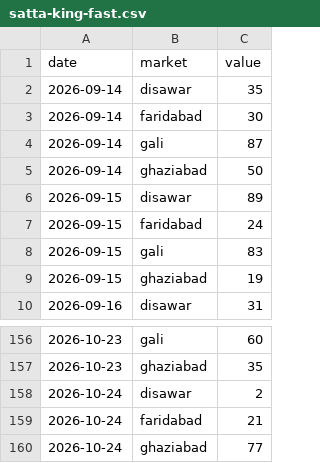
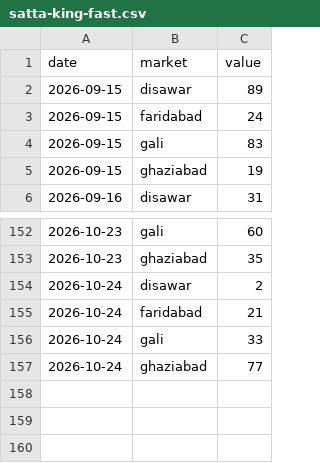
Before and after one commit to vaibhavkumar-WPDEV/predict-satta, a CSV file: data/raw/satta-king-fast.csv, drawn as a sheet; only a part is shown, gaps mark what is left out; removed rows and columns are numbered as before the commit, all else as after; the diff names each change by its address in the sheet, - before the commit and + after, or states it on an @@ line.

```diff
--- a/data/raw/satta-king-fast.csv
+++ b/data/raw/satta-king-fast.csv
-row 2: 2026-09-14 | disawar | 35
-row 3: 2026-09-14 | faridabad | 30
-row 4: 2026-09-14 | gali | 87
-row 5: 2026-09-14 | ghaziabad | 50
+row 156: 2026-10-24 | gali | 33
```
Also changed, not shown: data/raw/satta-xpress.csv, data/raw/sattacom.csv, 4 other files.
